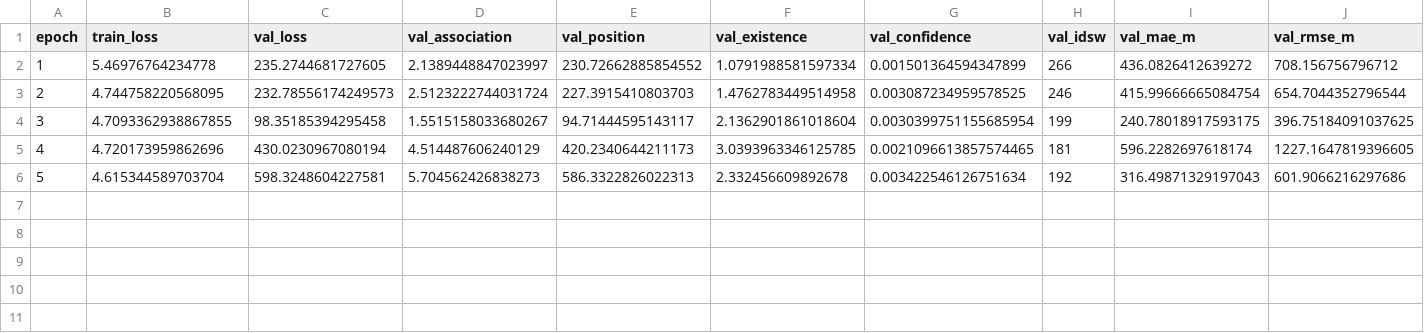
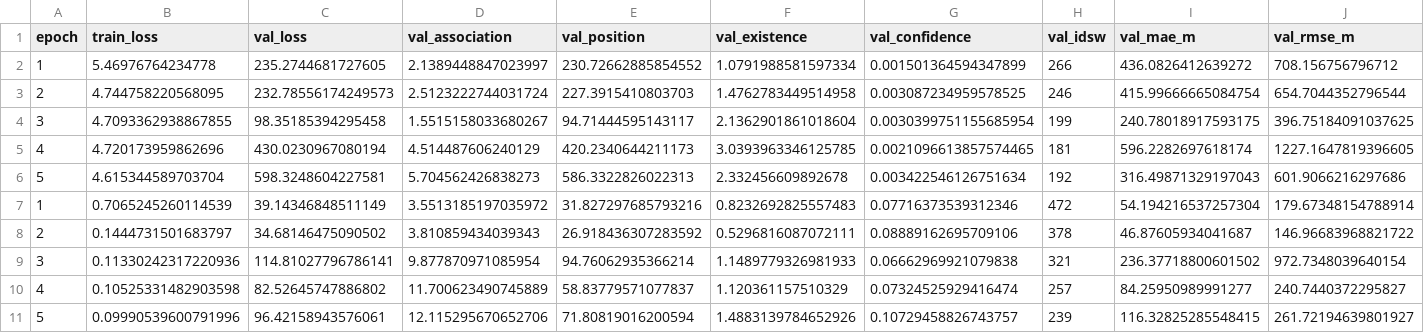
Before and after one commit to uestc-xz/Radar_Objects_Tracking, a CSV file: original/my_track/runs/tracker_train_log.csv, drawn as a sheet; only a part is shown; rows hold the shown columns only; the diff names each change by its address in the sheet, - before the commit and + after, or states it on an @@ line.

```diff
--- a/original/my_track/runs/tracker_train_log.csv
+++ b/original/my_track/runs/tracker_train_log.csv
+row 7: 1 | 0.7065245260114539 | 39.14346848511149 | 3.5513185197035972 | 31.827297685793216 | 0.8232692825557483 | 0.07716373539312346 | 472 | 54.194216537257304 | 179.67348154788914
+row 8: 2 | 0.1444731501683797 | 34.68146475090502 | 3.810859434039343 | 26.918436307283592 | 0.5296816087072111 | 0.08889162695709106 | 378 | 46.87605934041687 | 146.96683968821722
+row 9: 3 | 0.11330242317220936 | 114.81027796786141 | 9.877870971085954 | 94.76062935366214 | 1.1489779326981933 | 0.06662969921079838 | 321 | 236.37718800601502 | 972.7348039640154
+row 10: 4 | 0.10525331482903598 | 82.52645747886802 | 11.700623490745889 | 58.83779571077837 | 1.120361157510329 | 0.07324525929416474 | 257 | 84.25950989991277 | 240.7440372295827
+row 11: 5 | 0.09990539600791996 | 96.42158943576061 | 12.115295670652706 | 71.80819016200594 | 1.4883139784652926 | 0.10729458826743757 | 239 | 116.32825285548415 | 261.72194639801927
```
Also changed, not shown: 18 other files.
